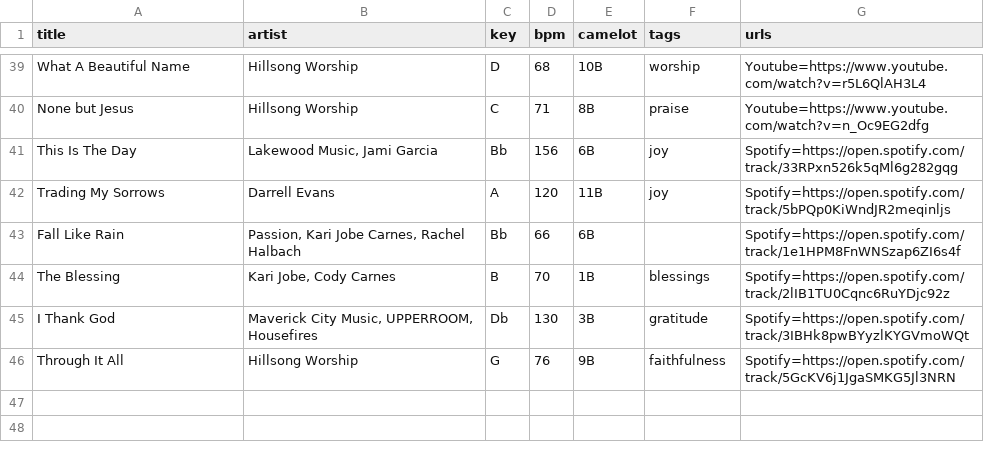
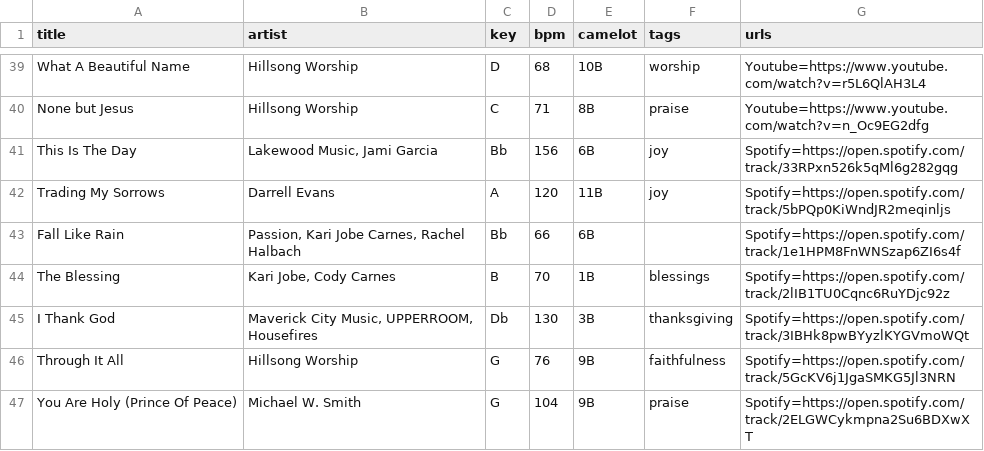
Before and after one commit to VinceSanJuan/SetListBuilder, a TSV file: songs.tsv, drawn as a sheet; only a part is shown, gaps mark what is left out.

Commit message:
Allow adding songs on top or between songs in a group - Add more songs

```diff
--- a/songs.tsv
+++ b/songs.tsv
@@ -44,3 +44,4 @@ Fall Like Rain	Passion, Kari Jobe Carnes, Rachel Halbach	Bb	66	6B		Spotify=https
 The Blessing	Kari Jobe, Cody Carnes	B	70	1B	blessings	Spotify=https://open.spotify.com/track/2lIB1TU0Cqnc6RuYDjc92z
-I Thank God	Maverick City Music, UPPERROOM, Housefires	Db	130	3B	gratitude	Spotify=https://open.spotify.com/track/3IBHk8pwBYyzlKYGVmoWQt
+I Thank God	Maverick City Music, UPPERROOM, Housefires	Db	130	3B	thanksgiving	Spotify=https://open.spotify.com/track/3IBHk8pwBYyzlKYGVmoWQt
 Through It All	Hillsong Worship	G	76	9B	faithfulness	Spotify=https://open.spotify.com/track/5GcKV6j1JgaSMKG5Jl3NRN
+You Are Holy (Prince Of Peace)	Michael W. Smith	G	104	9B	praise	Spotify=https://open.spotify.com/track/2ELGWCykmpna2Su6BDXwXT
```
Also changed, not shown: 3 other files.
